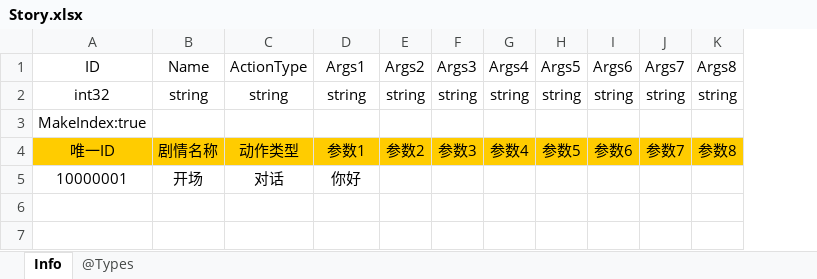
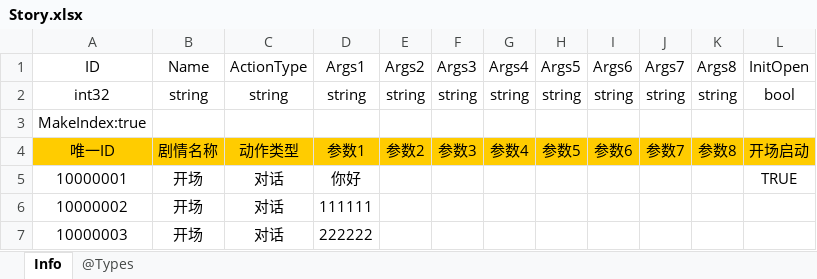
Before and after one commit to colourstar/SongofTrojan, an Excel workbook: Doc/Excel/Story.xlsx, sheet Info, drawn as a sheet; values as stored, in another font and other column widths than the file's, no borders; the diff names each change by its address in the sheet, - before the commit and + after, or states it on an @@ line.

```diff
--- a/Doc/Excel/Story.xlsx (sheet Info)
+++ b/Doc/Excel/Story.xlsx (sheet Info)
+column L (InitOpen), rows 2-5: bool |  | 开场启动 | TRUE
+row 6: 10000002 | 开场 | 对话 | 111111
+row 7: 10000003 | 开场 | 对话 | 222222
```
Also changed, not shown: Doc/Excel/Action.xlsx, 44 other files.
